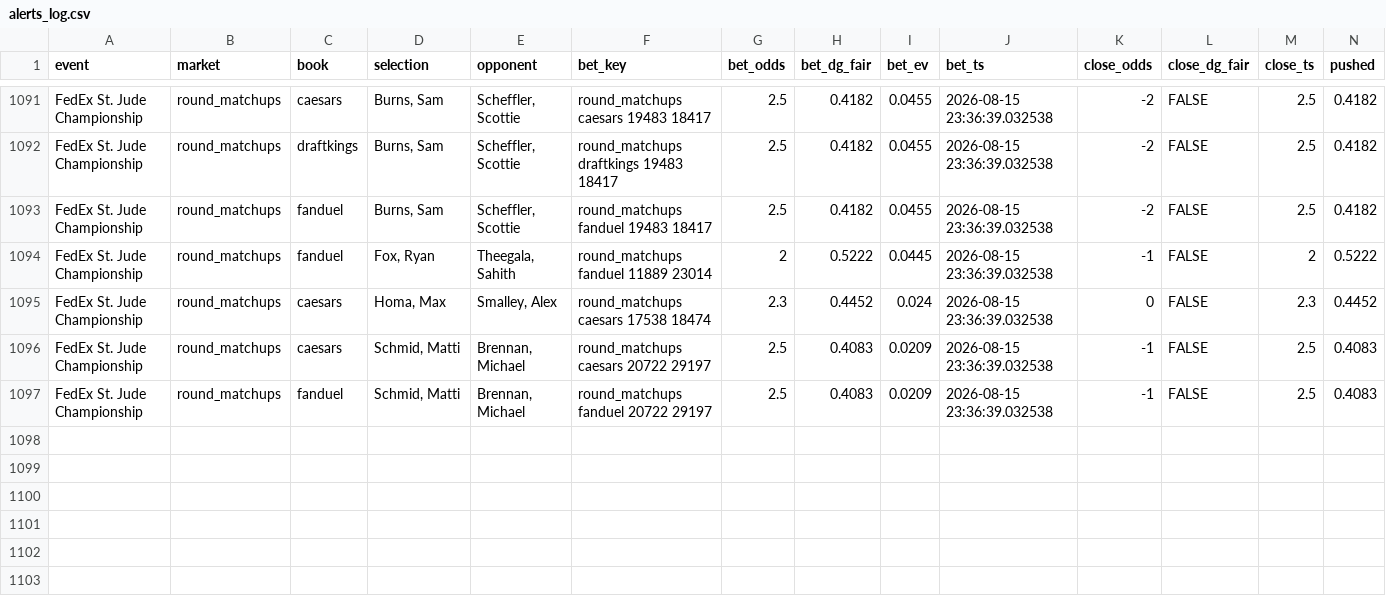
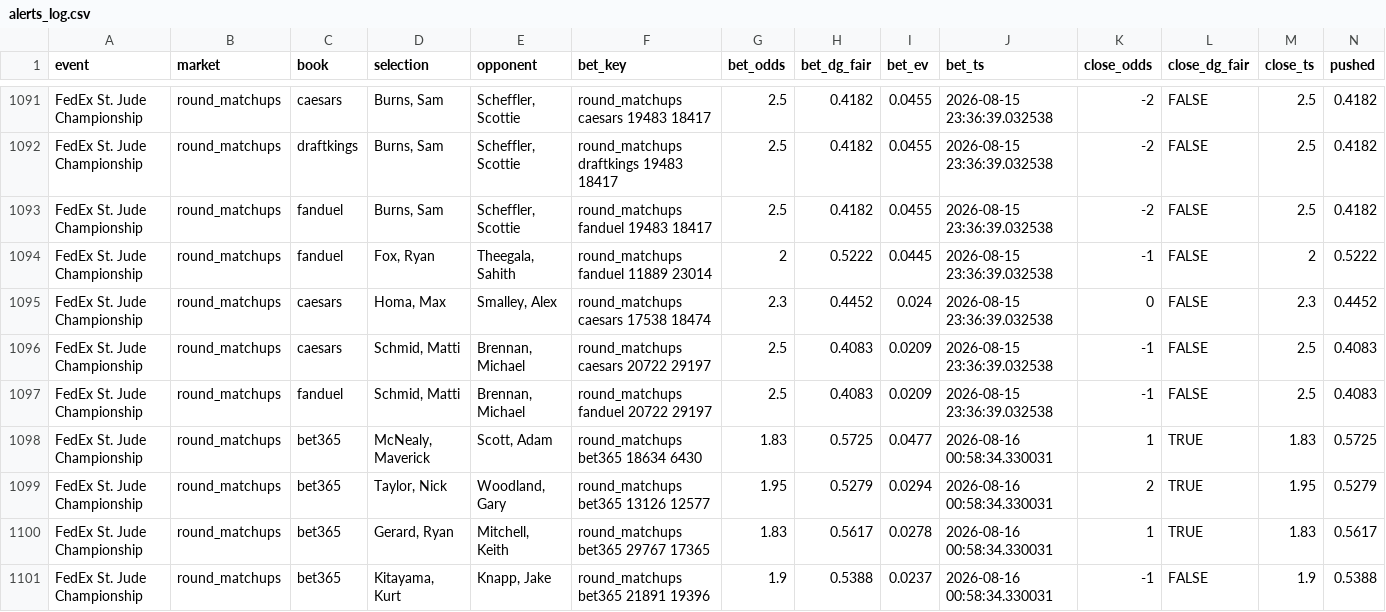
Before and after one commit to lucas-diehl/evbetting, a CSV file: golf_picks/alerts_log.csv, drawn as a sheet; only a part is shown, gaps mark what is left out; rows hold the shown columns only; the diff names each change by its address in the sheet, - before the commit and + after, or states it on an @@ line.

```diff
--- a/golf_picks/alerts_log.csv
+++ b/golf_picks/alerts_log.csv
+row 1098: FedEx St. Jude Championship | round_matchups | bet365 | McNealy, Maverick | Scott, Adam | round_matchups bet365 18634 6430 | 1.83 | 0.5725 | 0.0477 | 2026-08-16 00:58:34.330031 | 1 | TRUE | 1.83 | 0.5725
+row 1099: FedEx St. Jude Championship | round_matchups | bet365 | Taylor, Nick | Woodland, Gary | round_matchups bet365 13126 12577 | 1.95 | 0.5279 | 0.0294 | 2026-08-16 00:58:34.330031 | 2 | TRUE | 1.95 | 0.5279
+row 1100: FedEx St. Jude Championship | round_matchups | bet365 | Gerard, Ryan | Mitchell, Keith | round_matchups bet365 29767 17365 | 1.83 | 0.5617 | 0.0278 | 2026-08-16 00:58:34.330031 | 1 | TRUE | 1.83 | 0.5617
+row 1101: FedEx St. Jude Championship | round_matchups | bet365 | Kitayama, Kurt | Knapp, Jake | round_matchups bet365 21891 19396 | 1.9 | 0.5388 | 0.0237 | 2026-08-16 00:58:34.330031 | -1 | FALSE | 1.9 | 0.5388
```
Also changed, not shown: golf_picks/clv_results.csv, 2 other files.
